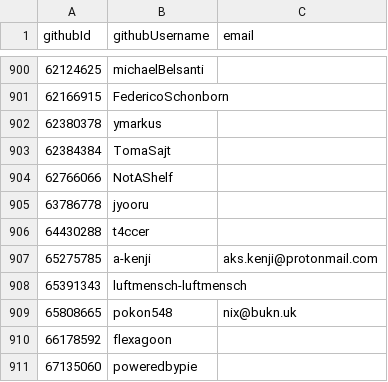
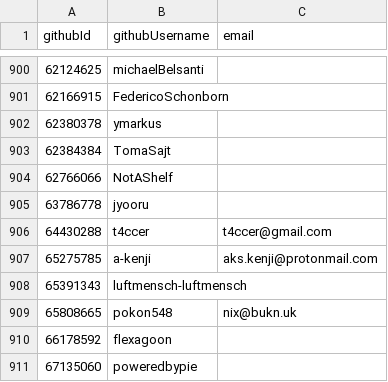
Before and after one commit to pluiedev/SC-election-2025, a CSV file: eligible.csv, drawn as a sheet; only a part is shown, gaps mark what is left out.

Commit message:
Add email for t4ccer

```diff
--- a/eligible.csv
+++ b/eligible.csv
@@ -905,3 +905,3 @@ githubId,githubUsername,email
 63786778,jyooru,
-64430288,t4ccer,
+64430288,t4ccer,t4ccer@gmail.com
 65275785,a-kenji,aks.kenji@protonmail.com
```
